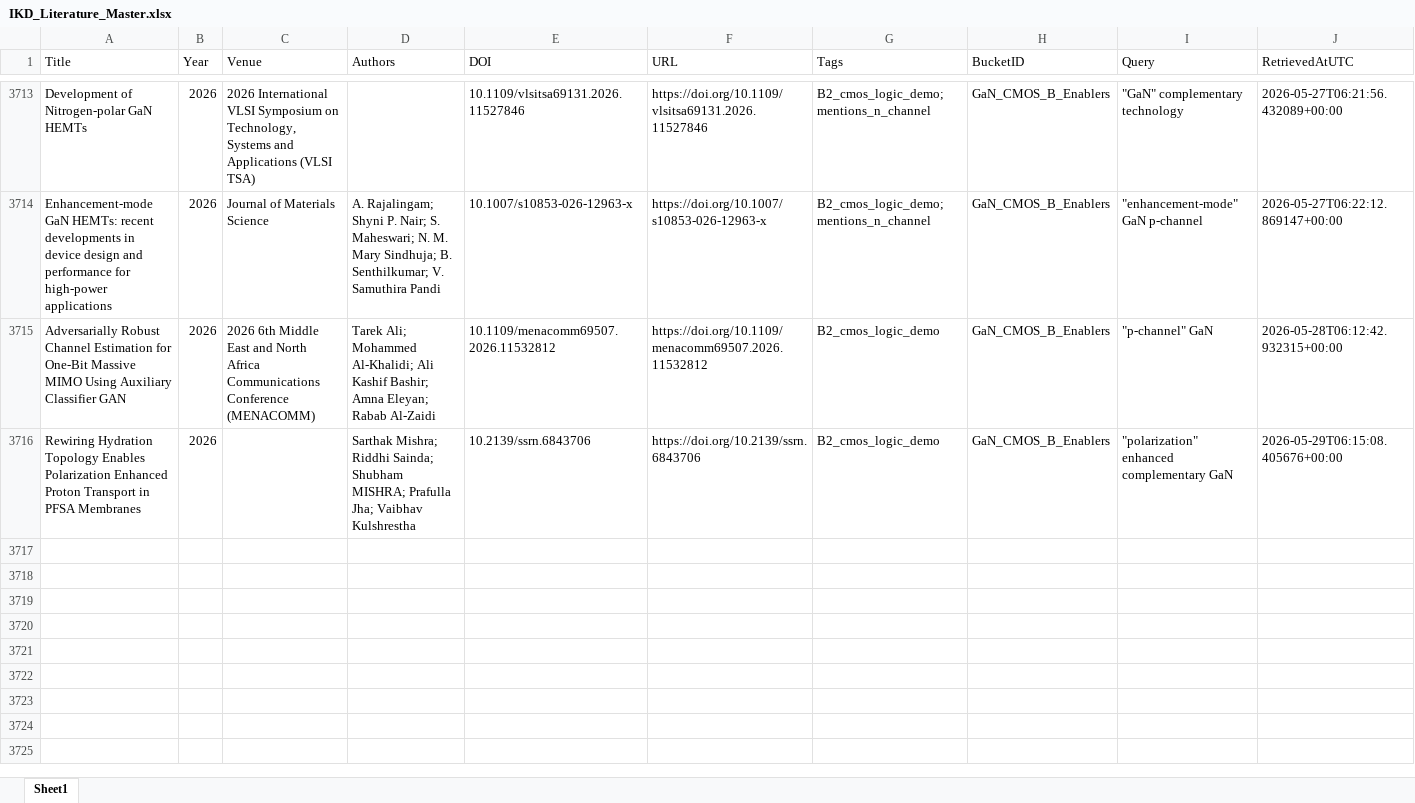
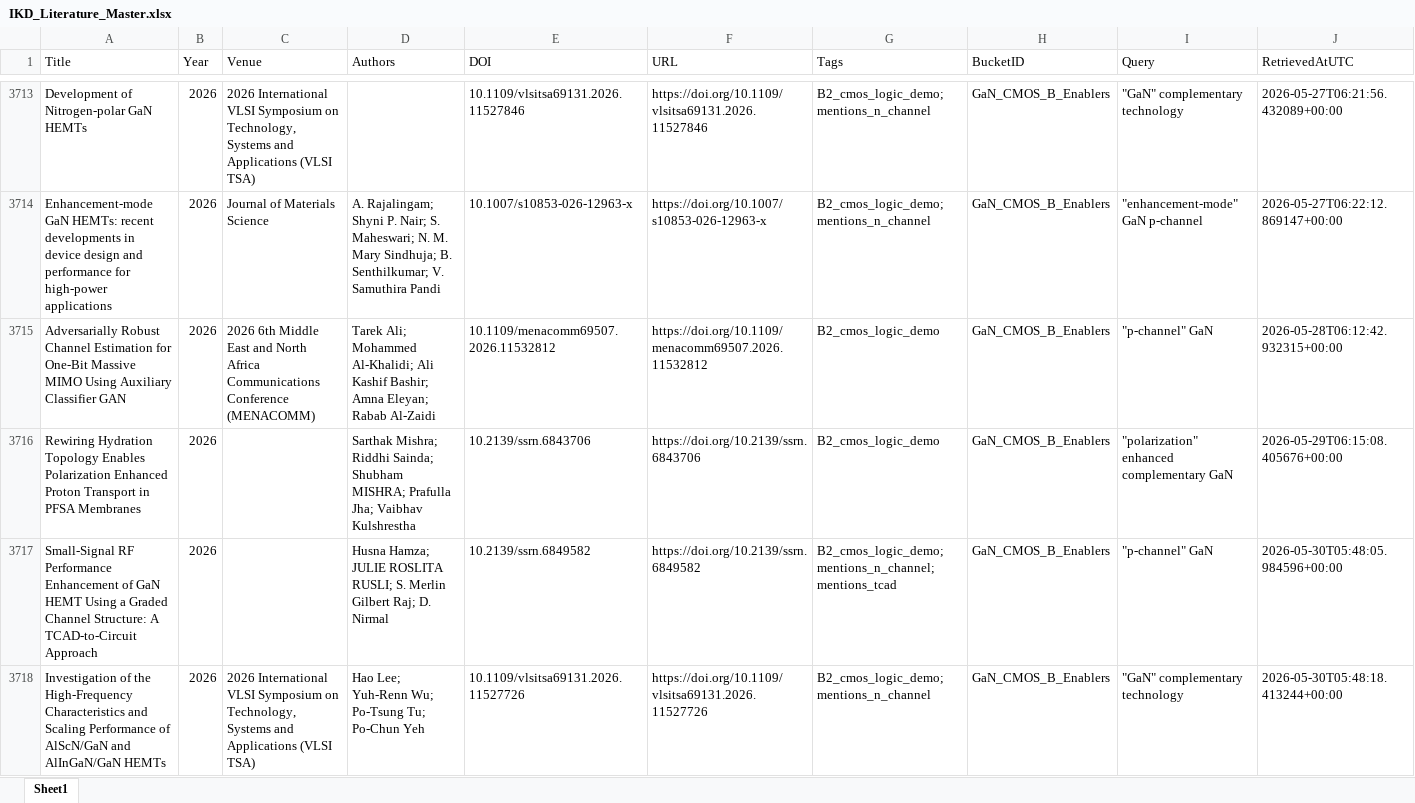
Before and after one commit to kainlulow/IKD_GaN_Project, an Excel workbook: 01_literature/IKD_Literature_Master.xlsx, sheet Sheet1, drawn as a sheet; only a part is shown, gaps mark what is left out; values as stored, in another font and other column widths than the file's, no borders; rows hold the shown columns only; the diff covers the shown part only; the diff names each change by its address in the sheet, - before the commit and + after, or states it on an @@ line.

```diff
--- a/01_literature/IKD_Literature_Master.xlsx (sheet Sheet1)
+++ b/01_literature/IKD_Literature_Master.xlsx (sheet Sheet1)
+row 3717: Small-Signal RF Performance Enhancement of GaN HEMT Using a Graded Channel Structure: A TCAD-to-Circuit Approach | 2026 |  | Husna Hamza; JULIE ROSLITA RUSLI; S. Merlin Gilbert Raj; D. Nirmal | 10.2139/ssrn.6849582 | https://doi.org/10.2139/ssrn.6849582 | B2_cmos_logic_demo; mentions_n_channel; mentions_tcad | GaN_CMOS_B_Enablers | "p-channel" GaN | 2026-05-30T05:48:05.984596+00:00
+row 3718: Investigation of the High-Frequency Characteristics and Scaling Performance of AlScN/GaN and AlInGaN/GaN HEMTs | 2026 | 2026 International VLSI Symposium on Technology, Systems and Applications (VLSI TSA) | Hao Lee; Yuh-Renn Wu; Po-Tsung Tu; Po-Chun Yeh | 10.1109/vlsitsa69131.2026.11527726 | https://doi.org/10.1109/vlsitsa69131.2026.11527726 | B2_cmos_logic_demo; mentions_n_channel | GaN_CMOS_B_Enablers | "GaN" complementary technology | 2026-05-30T05:48:18.413244+00:00
```
Also changed, not shown: 1 added row elsewhere in this sheet, 01_literature/IKD_ReviewQueue.xlsx, 02_reports/node_b/NodeB_Candidates_ReviewQueue.xlsx, 3 other files.
